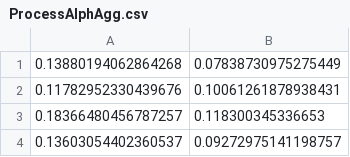
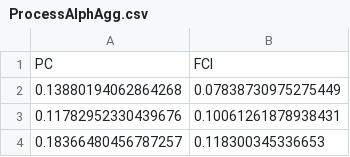
Before and after one commit to jphulse/Stability_Of_Causal_Graphs_Public, a CSV file: rev_1/results/ProcessAlphAgg.csv, drawn as a sheet; only a part is shown; the shorter side is filled out with more unchanged rows; the diff names each change by its address in the sheet, - before the commit and + after, or states it on an @@ line.

```diff
--- a/rev_1/results/ProcessAlphAgg.csv
+++ b/rev_1/results/ProcessAlphAgg.csv
+row 1: PC | FCI
```
Also changed, not shown: rev_1/results/DefectSubAgg.csv, rev_1/results/ProcessSubAgg.csv, 4 other files.
